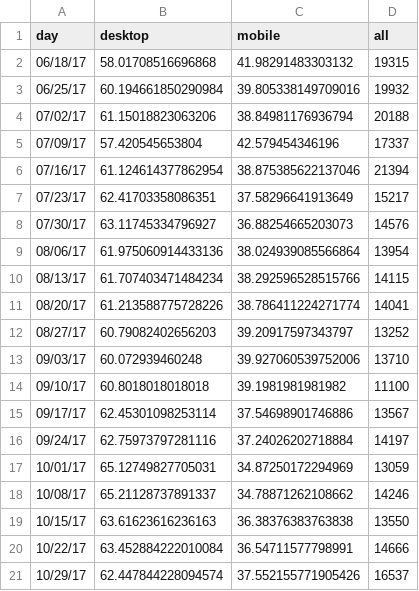
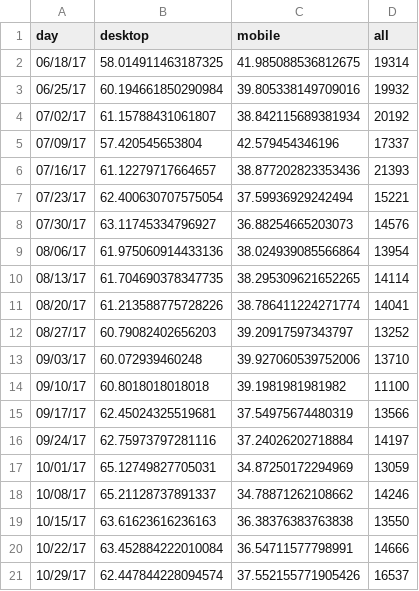
Before and after one commit to limitlessloop/vets.gov-status, a CSV file: _data/claims_mobile.csv, drawn as a sheet.

Commit message:
Updated Data

```diff
--- a/_data/claims_mobile.csv
+++ b/_data/claims_mobile.csv
@@ -1,11 +1,11 @@
 day,desktop,mobile,all
-06/18/17,58.01708516696868,41.98291483303132,19315
+06/18/17,58.014911463187325,41.985088536812675,19314
 06/25/17,60.194661850290984,39.805338149709016,19932
-07/02/17,61.15018823063206,38.84981176936794,20188
+07/02/17,61.15788431061807,38.842115689381934,20192
 07/09/17,57.420545653804,42.579454346196,17337
-07/16/17,61.124614377862954,38.875385622137046,21394
-07/23/17,62.41703358086351,37.58296641913649,15217
+07/16/17,61.12279717664657,38.877202823353436,21393
+07/23/17,62.400630707575054,37.59936929242494,15221
 07/30/17,63.11745334796927,36.88254665203073,14576
 08/06/17,61.975060914433136,38.024939085566864,13954
-08/13/17,61.707403471484234,38.292596528515766,14115
+08/13/17,61.704690378347735,38.295309621652265,14114
 08/20/17,61.213588775728226,38.786411224271774,14041
@@ -14,3 +14,3 @@ day,desktop,mobile,all
 09/10/17,60.8018018018018,39.1981981981982,11100
-09/17/17,62.45301098253114,37.54698901746886,13567
+09/17/17,62.45024325519681,37.54975674480319,13566
 09/24/17,62.75973797281116,37.24026202718884,14197
```
Also changed, not shown: _data/gibct_mobile.csv, 1 other file.
